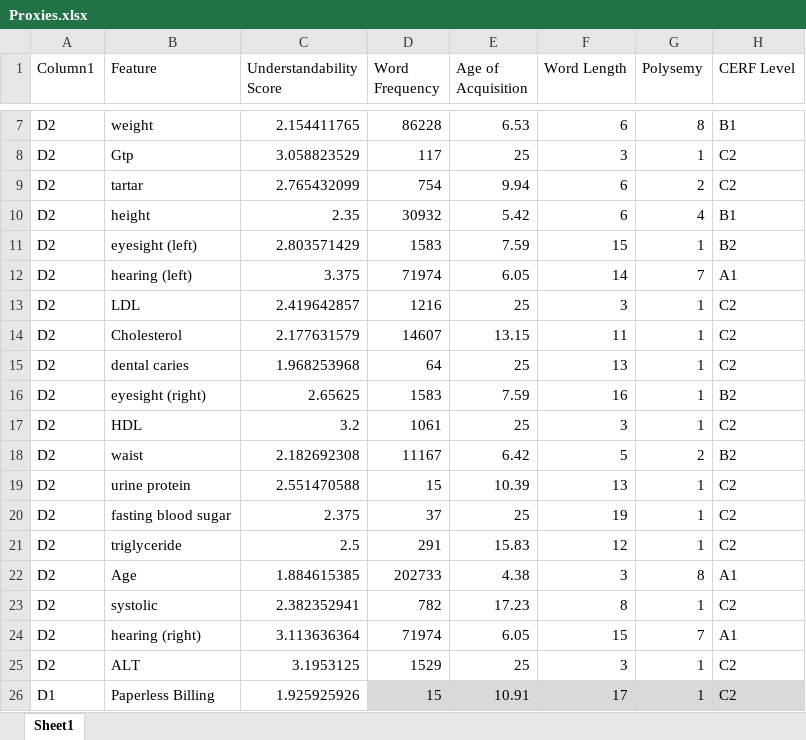
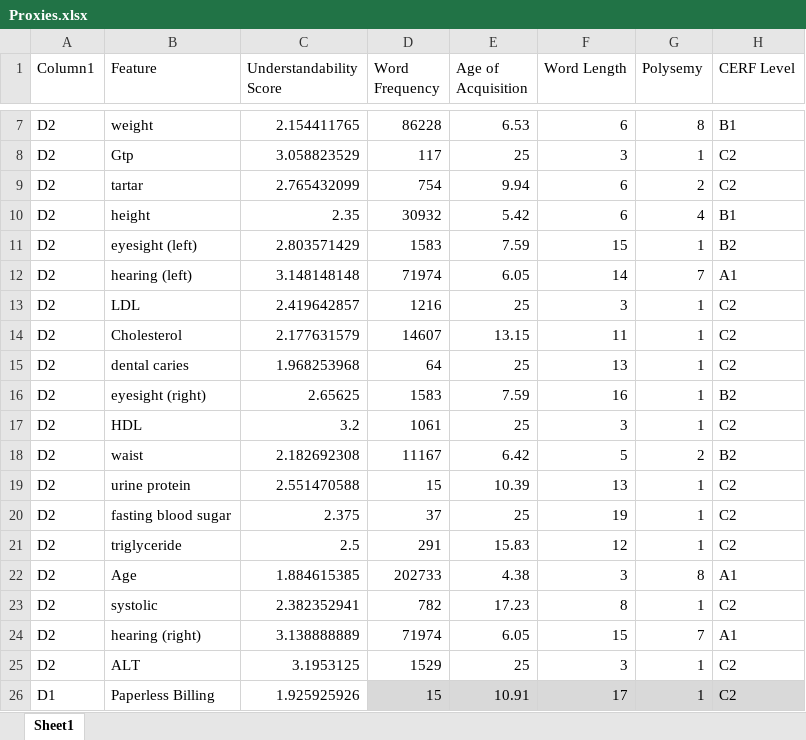
Before and after one commit to ncrossberg/Proxies, an Excel workbook: Proxies.xlsx, sheet Sheet1, drawn as a sheet; only a part is shown, gaps mark what is left out; values as stored, in another font and other column widths than the file's, no borders; table styles not drawn; the diff names each change by its address in the sheet, - before the commit and + after, or states it on an @@ line.

Commit message:
Update Proxies.xlsx

```diff
--- a/Proxies.xlsx (sheet Sheet1)
+++ b/Proxies.xlsx (sheet Sheet1)
-C12 (Understandability Score): 3.375
+C12 (Understandability Score): 3.148148148
-C24 (Understandability Score): 3.113636364
+C24 (Understandability Score): 3.138888889
```
